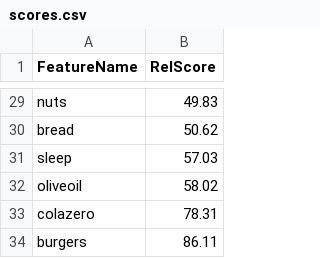
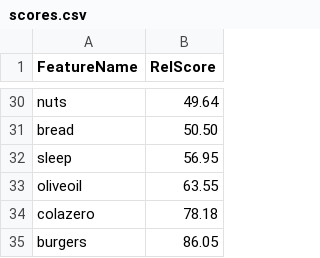
Before and after one commit to GCichosz/weight-loss, a CSV file: scores.csv, drawn as a sheet; only a part is shown, gaps mark what is left out; addresses are those after the commit; the diff covers the shown part only; the diff names each change by its address in the sheet, - before the commit and + after, or states it on an @@ line.

```diff
--- a/scores.csv
+++ b/scores.csv
-B30 (RelScore): 49.83
+B30 (RelScore): 49.64
-B31 (RelScore): 50.62
+B31 (RelScore): 50.50
-B32 (RelScore): 57.03
+B32 (RelScore): 56.95
-B33 (RelScore): 58.02
+B33 (RelScore): 63.55
-B34 (RelScore): 78.31
+B34 (RelScore): 78.18
-B35 (RelScore): 86.11
+B35 (RelScore): 86.05
```
Also changed, not shown: 8 added rows, 7 removed rows and 19 edited cells elsewhere in this file, 4 other files.
